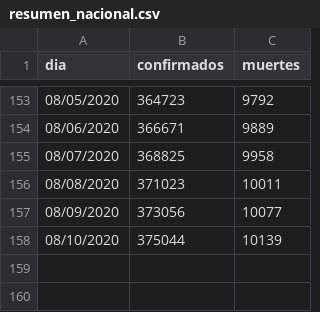
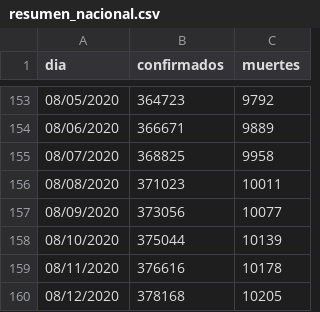
Before and after one commit to jorgeperezrojas/covid19-data, a CSV file: csv/resumen_nacional.csv, drawn as a sheet; only a part is shown, gaps mark what is left out.

```diff
--- a/csv/resumen_nacional.csv
+++ b/csv/resumen_nacional.csv
@@ -158 +158,3 @@ dia,confirmados,muertes
 08/10/2020,375044,10139
+08/11/2020,376616,10178
+08/12/2020,378168,10205
```
Also changed, not shown: csv/confirmados.csv, csv/muertes.csv.
